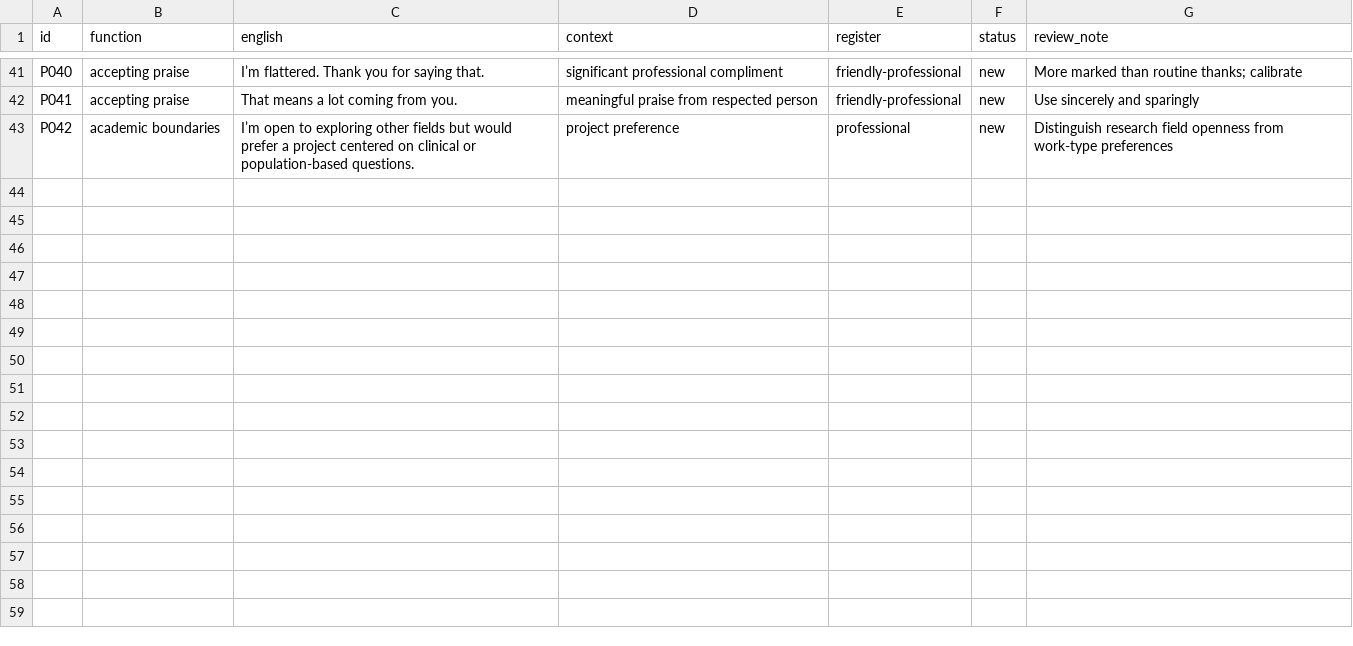
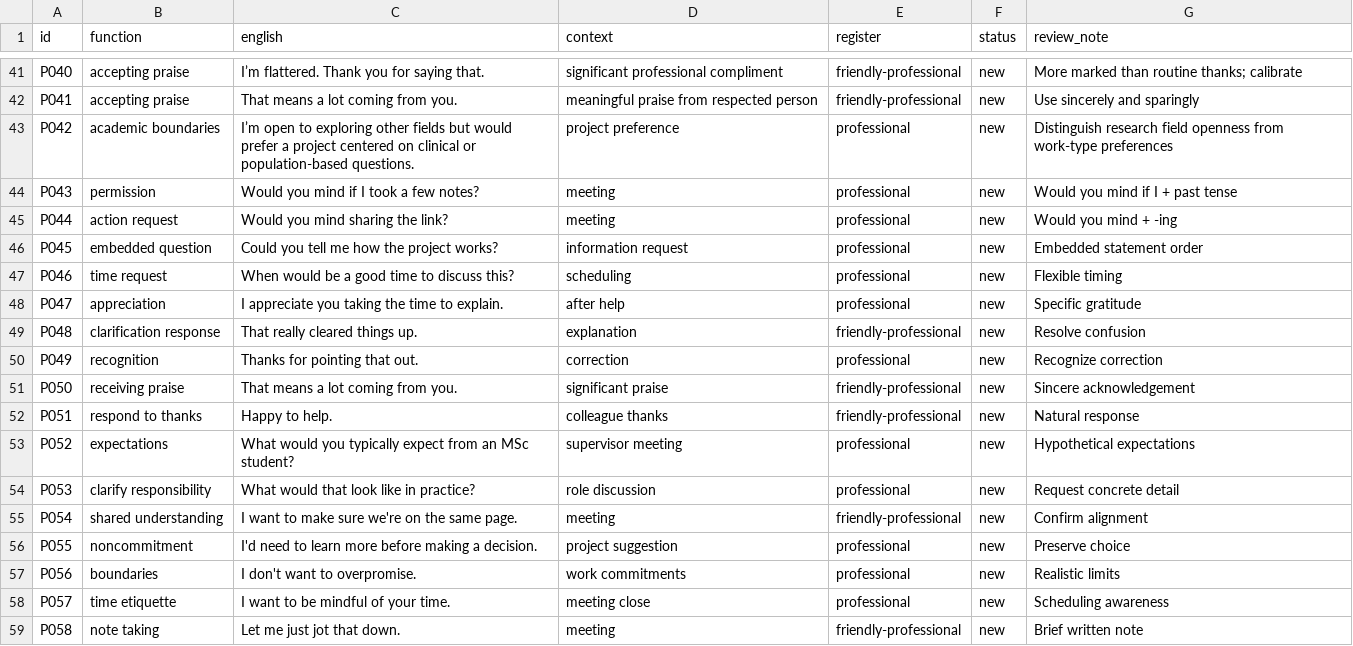
Before and after one commit to peixibao/academic-meeting-english-playbook, a CSV file: practice/phrase-bank.csv, drawn as a sheet; only a part is shown, gaps mark what is left out.

Commit message:
Complete Lesson 03 index, accurate review statuses and next module navigation

```diff
--- a/practice/phrase-bank.csv
+++ b/practice/phrase-bank.csv
@@ -43 +43,17 @@ P041,accepting praise,"That means a lot coming from you.","meaningful praise fro
 P042,academic boundaries,"I’m open to exploring other fields but would prefer a project centered on clinical or population-based questions.","project preference","professional","new","Distinguish research field openness from work-type preferences"
+"P043","permission","Would you mind if I took a few notes?","meeting","professional","new","Would you mind if I + past tense"
+"P044","action request","Would you mind sharing the link?","meeting","professional","new","Would you mind + -ing"
+"P045","embedded question","Could you tell me how the project works?","information request","professional","new","Embedded statement order"
+"P046","time request","When would be a good time to discuss this?","scheduling","professional","new","Flexible timing"
+"P047","appreciation","I appreciate you taking the time to explain.","after help","professional","new","Specific gratitude"
+"P048","clarification response","That really cleared things up.","explanation","friendly-professional","new","Resolve confusion"
+"P049","recognition","Thanks for pointing that out.","correction","professional","new","Recognize correction"
+"P050","receiving praise","That means a lot coming from you.","significant praise","friendly-professional","new","Sincere acknowledgement"
+"P051","respond to thanks","Happy to help.","colleague thanks","friendly-professional","new","Natural response"
+"P052","expectations","What would you typically expect from an MSc student?","supervisor meeting","professional","new","Hypothetical expectations"
+"P053","clarify responsibility","What would that look like in practice?","role discussion","professional","new","Request concrete detail"
+"P054","shared understanding","I want to make sure we're on the same page.","meeting","friendly-professional","new","Confirm alignment"
+"P055","noncommitment","I'd need to learn more before making a decision.","project suggestion","professional","new","Preserve choice"
+"P056","boundaries","I don't want to overpromise.","work commitments","professional","new","Realistic limits"
+"P057","time etiquette","I want to be mindful of your time.","meeting close","professional","new","Scheduling awareness"
+"P058","note taking","Let me just jot that down.","meeting","friendly-professional","new","Brief written note"
```
Also changed, not shown: 3 other files.
